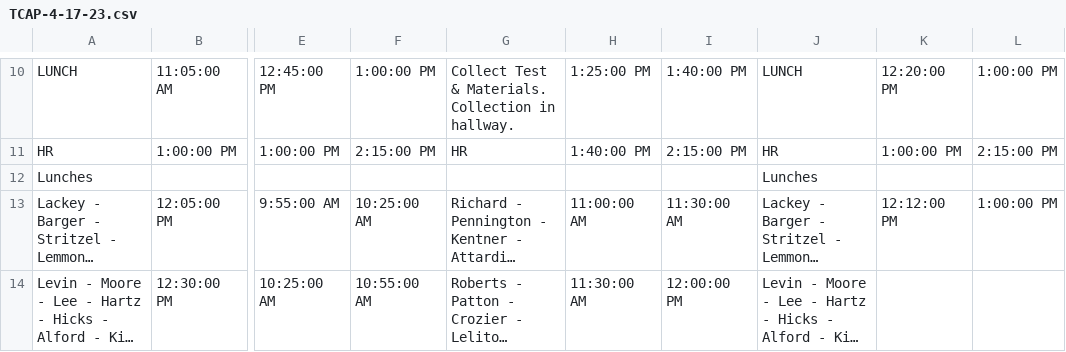
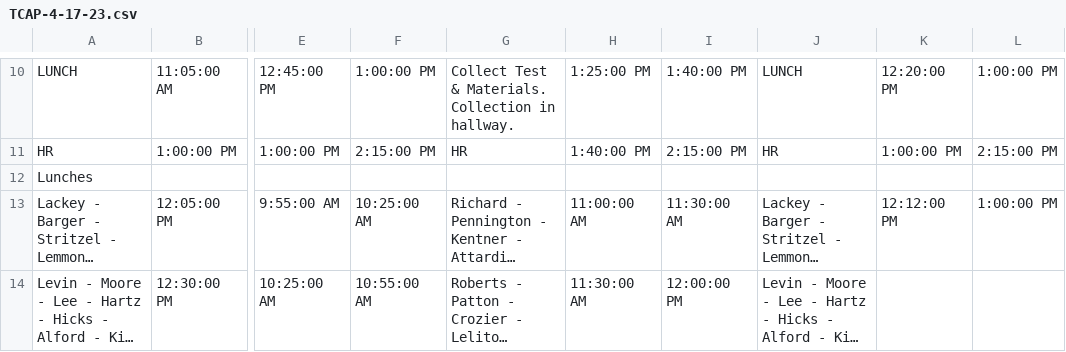
Before and after one commit to blcmcss/blcmcss.github.io, a CSV file: RMS/TCAP-4-17-23.csv, drawn as a sheet; only a part is shown, gaps mark what is left out; long unchanged cells end in …; the diff names each change by its address in the sheet, - before the commit and + after, or states it on an @@ line.

Commit message:
Update TCAP-4-17-23.csv

```diff
--- a/RMS/TCAP-4-17-23.csv
+++ b/RMS/TCAP-4-17-23.csv
-J12: Lunches
+J12: (empty)
```
